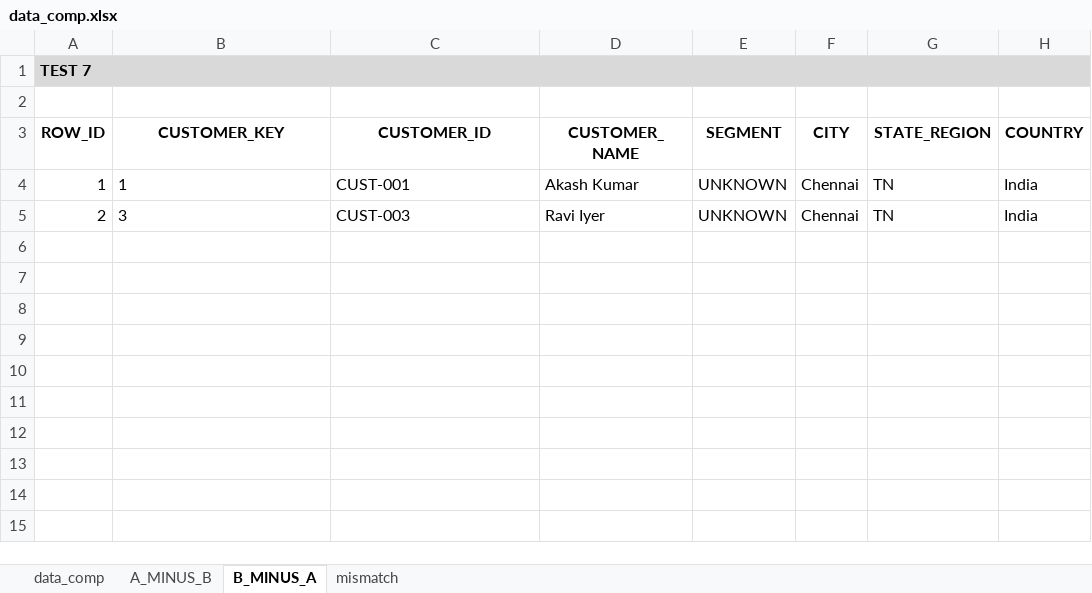
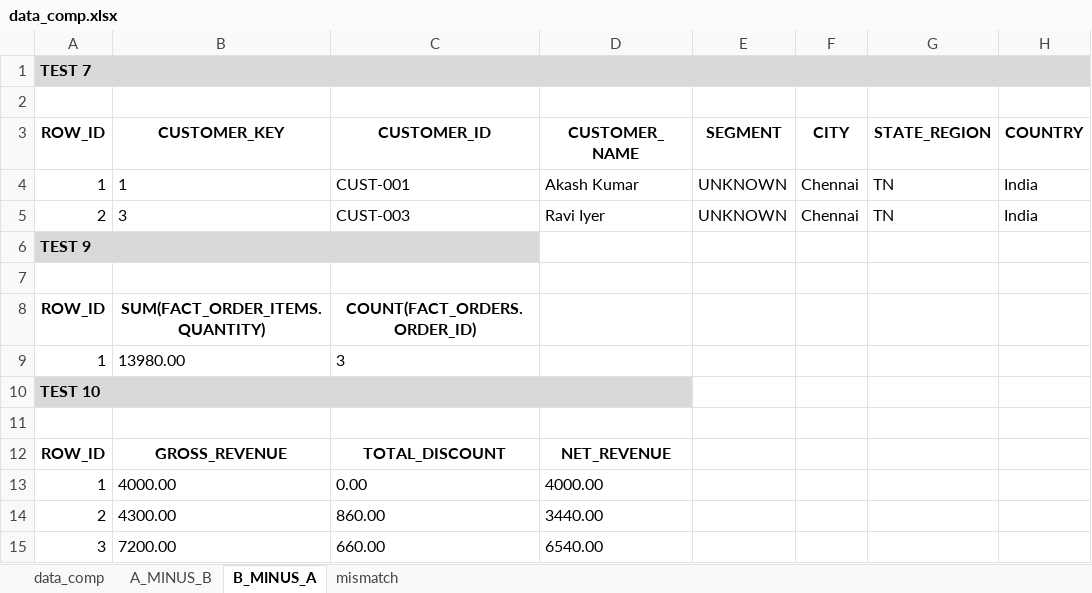
Before and after one commit to picklu22/DBTPOC, an Excel workbook: data_comp.xlsx, sheet B_MINUS_A, drawn as a sheet; values as stored, in another font and other column widths than the file's, no borders; the diff names each change by its address in the sheet, - before the commit and + after, or states it on an @@ line.

```diff
--- a/data_comp.xlsx (sheet B_MINUS_A)
+++ b/data_comp.xlsx (sheet B_MINUS_A)
+row 6: TEST 9
+row 7: (empty)
+row 8: ROW_ID | SUM(FACT_ORDER_ITEMS.QUANTITY) | COUNT(FACT_ORDERS.ORDER_ID)
+row 9: 1 | 13980.00 | 3
+row 10: TEST 10
+row 11: (empty)
+row 12: ROW_ID | GROSS_REVENUE | TOTAL_DISCOUNT | NET_REVENUE
+row 13: 1 | 4000.00 | 0.00 | 4000.00
+row 14: 2 | 4300.00 | 860.00 | 3440.00
+row 15: 3 | 7200.00 | 660.00 | 6540.00
```
Also changed, not shown: sheet mismatch, sheet A_MINUS_B, sheet data_comp.
